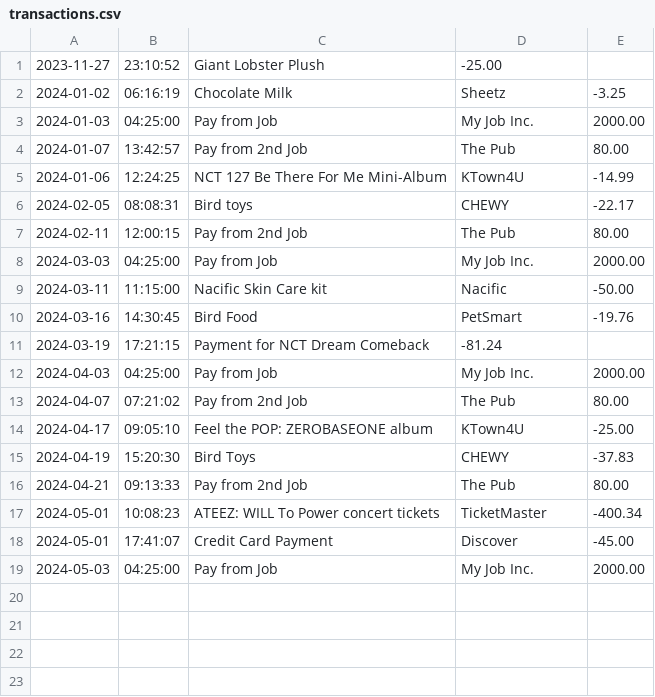
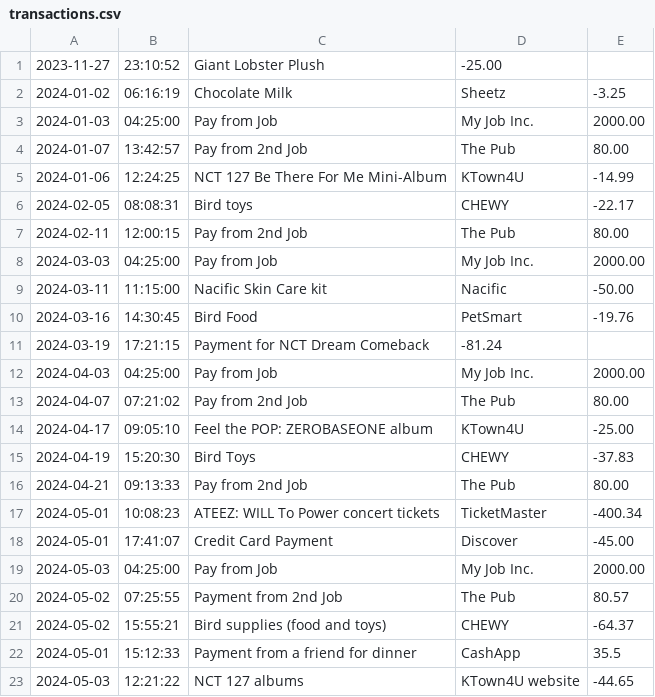
Before and after one commit to samatisz/FinancialTracker, a CSV file: transactions.csv, drawn as a sheet.

```diff
--- a/transactions.csv
+++ b/transactions.csv
@@ -19 +19,5 @@
 2024-05-03|04:25:00|Pay from Job|My Job Inc.|2000.00
+2024-05-02|07:25:55|Payment from 2nd Job|The Pub|80.57
+2024-05-02|15:55:21|Bird supplies (food and toys)|CHEWY|-64.37
+2024-05-01|15:12:33|Payment from a friend for dinner|CashApp|35.5
+2024-05-03|12:21:22|NCT 127 albums|KTown4U website|-44.65
```
Also changed, not shown: 1 other file.
